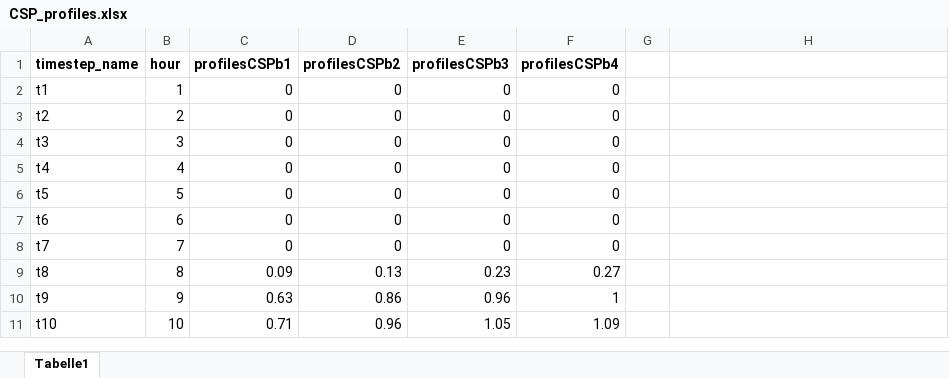
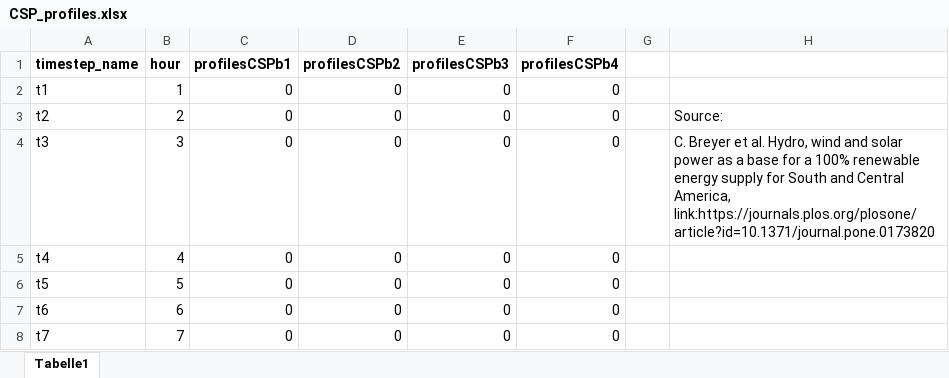
Before and after one commit to simjunky/Leelo, an Excel workbook: data/TestLocation/input_data/CSP_profiles.xlsx, sheet Tabelle1, drawn as a sheet; only a part is shown; the shorter side is filled out with more unchanged rows; values as stored, in another font and other column widths than the file's, no borders; the diff names each change by its address in the sheet, - before the commit and + after, or states it on an @@ line.

```diff
--- a/data/TestLocation/input_data/CSP_profiles.xlsx (sheet Tabelle1)
+++ b/data/TestLocation/input_data/CSP_profiles.xlsx (sheet Tabelle1)
-H3: (empty)
+H3: Source:
-H4: (empty)
+H4: C. Breyer et al. Hydro, wind and solar power as a base for a 100% renewable energy supply for South and Central America, link:https://journals.plos.org/plosone/article?id=10.1371/journal.pone.0173820
```
Also changed, not shown: data/TestLocation/input_data/conventional_generators.xlsx, data/TestLocation/input_data/conversion_technologies.xlsx, 16 other files.
